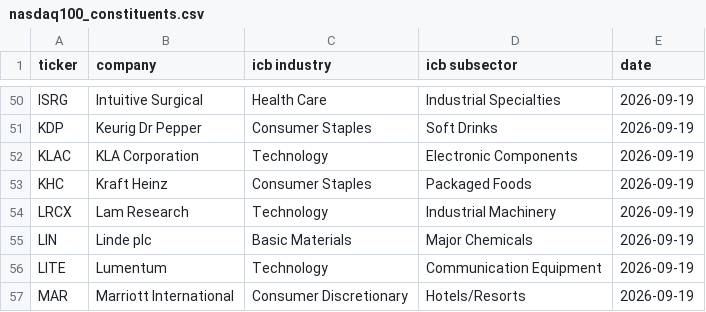
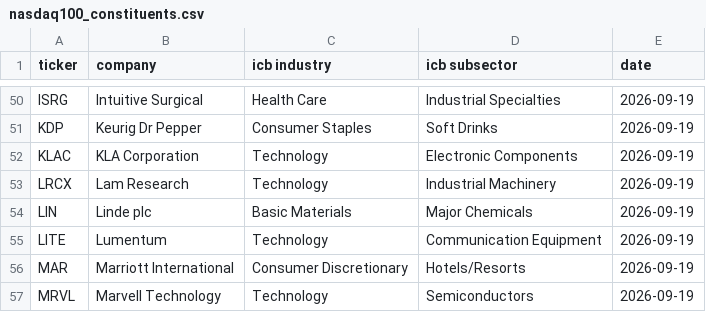
Before and after one commit to chinobing/historical_nasdaq100_constituents, a CSV file: nasdaq100_constituents.csv, drawn as a sheet; only a part is shown, gaps mark what is left out; the shorter side is filled out with more unchanged rows.

```diff
--- a/nasdaq100_constituents.csv
+++ b/nasdaq100_constituents.csv
@@ -52,3 +52,2 @@ KDP,Keurig Dr Pepper,Consumer Staples,Soft Drinks,2026-09-19
 KLAC,KLA Corporation,Technology,Electronic Components,2026-09-19
-KHC,Kraft Heinz,Consumer Staples,Packaged Foods,2026-09-19
 LRCX,Lam Research,Technology,Industrial Machinery,2026-09-19
```
Also changed, not shown: nasdaq_100_historical_components.csv, 2 other files.
